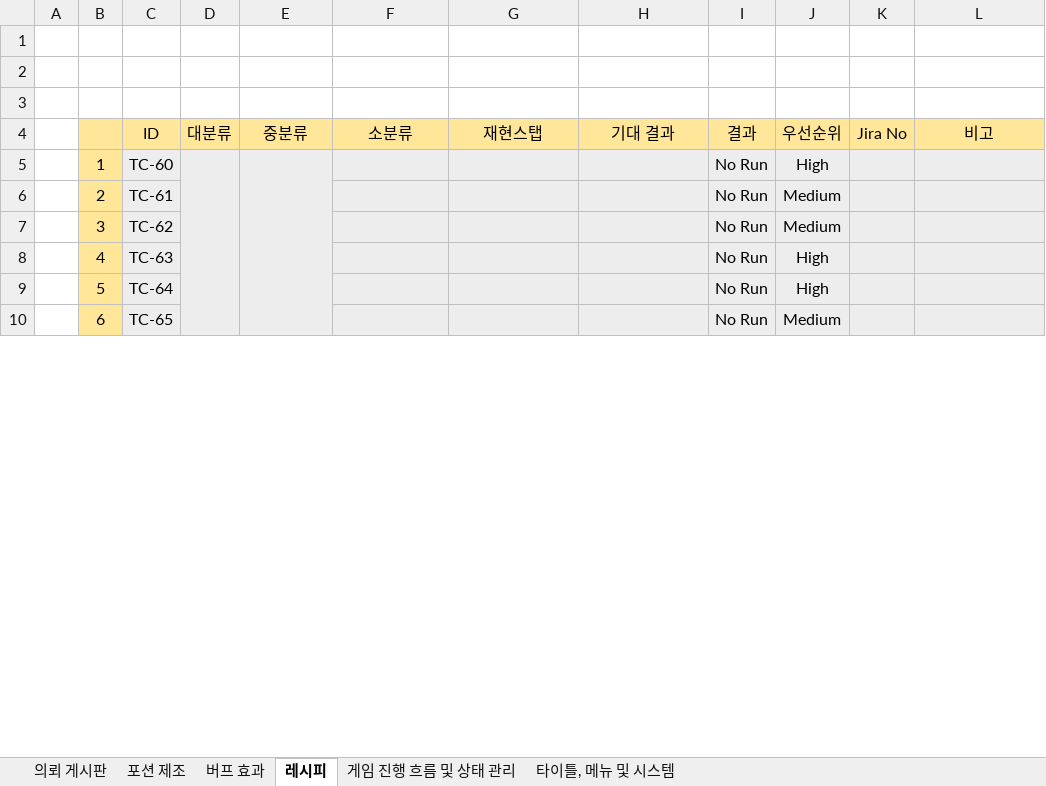
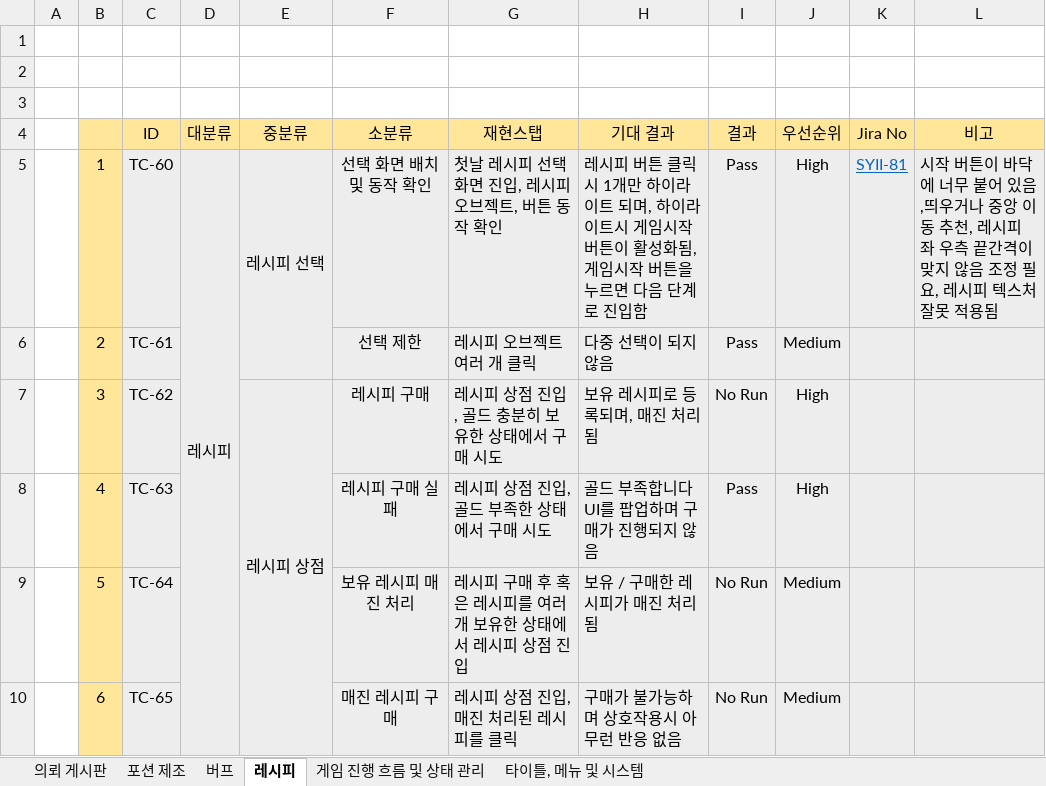
Before and after one commit to gws1017/BlackPotion, an Excel workbook: document/QA/PMTestCase.xlsx, sheet 레시피, drawn as a sheet; only a part is shown; values as stored, in another font and other column widths than the file's, no borders; the diff covers the shown part only; the diff names each change by its address in the sheet, - before the commit and + after, or states it on an @@ line.

```diff
--- a/document/QA/PMTestCase.xlsx (sheet 레시피)
+++ b/document/QA/PMTestCase.xlsx (sheet 레시피)
-sheet tab: 버프 효과
+sheet tab: 버프
-D5 (대분류): (empty)
+D5 (대분류): 레시피
-E5 (중분류): (empty)
+E5 (중분류): 레시피 선택
-E5:E15 merged
+E5:E6 merged
-F5 (소분류): (empty)
+F5 (소분류): 선택 화면 배치 및 동작 확인
-G5 (재현스탭): (empty)
+G5 (재현스탭): 첫날 레시피 선택화면 진입, 레시피오브젝트, 버튼 동작 확인
-H5 (기대 결과): (empty)
+H5 (기대 결과): 레시피 버튼 클릭 시 1개만 하이라이트 되며, 하이라이트시 게임시작 버튼이 활성화됨, 게임시작 버튼을 누르면 다음 단계로 진입함
-I5:I6 (결과): No Run
+I5:I6 (결과): Pass
-K5 (Jira No): (empty)
+K5 (Jira No): SYII-81
-L5 (비고): (empty)
+L5 (비고): 시작 버튼이 바닥에 너무 붙어 있음,띄우거나 중앙 이동 추천, 레시피 좌 우측 끝간격이 맞지 않음 조정 필요, 레시피 텍스처 잘못 적용됨
-F6 (소분류): (empty)
+F6 (소분류): 선택 제한
-G6 (재현스탭): (empty)
+G6 (재현스탭): 레시피 오브젝트 여러 개 클릭
-H6 (기대 결과): (empty)
+H6 (기대 결과): 다중 선택이 되지 않음
-E7 (중분류): (empty)
+E7 (중분류): 레시피 상점
+E7:E10 merged
-F7 (소분류): (empty)
+F7 (소분류): 레시피 구매
-G7 (재현스탭): (empty)
+G7 (재현스탭): 레시피 상점 진입 , 골드 충분히 보유한 상태에서 구매 시도
-H7 (기대 결과): (empty)
+H7 (기대 결과): 보유 레시피로 등록되며, 매진 처리됨
-J7 (우선순위): Medium
+J7 (우선순위): High
-F8 (소분류): (empty)
+F8 (소분류): 레시피 구매 실패
-G8 (재현스탭): (empty)
+G8 (재현스탭): 레시피 상점 진입, 골드 부족한 상태에서 구매 시도
-H8 (기대 결과): (empty)
+H8 (기대 결과): 골드 부족합니다 UI를 팝업하며 구매가 진행되지 않음
-I8 (결과): No Run
+I8 (결과): Pass
-F9 (소분류): (empty)
+F9 (소분류): 보유 레시피 매진 처리
-G9 (재현스탭): (empty)
+G9 (재현스탭): 레시피 구매 후 혹은 레시피를 여러 개 보유한 상태에서 레시피 상점 진입
-H9 (기대 결과): (empty)
+H9 (기대 결과): 보유 / 구매한 레시피가 매진 처리됨
-J9 (우선순위): High
+J9 (우선순위): Medium
-F10 (소분류): (empty)
+F10 (소분류): 매진 레시피 구매
-G10 (재현스탭): (empty)
+G10 (재현스탭): 레시피 상점 진입, 매진 처리된 레시피를 클릭
-H10 (기대 결과): (empty)
+H10 (기대 결과): 구매가 불가능하며 상호작용시 아무런 반응 없음
```
Also changed, not shown: 7 removed rows and 27 edited cells elsewhere in this sheet, sheet 타이틀, 메뉴 및 시스템, sheet 버프, sheet 게임 진행 흐름 및 상태 관리, sheet 의뢰 게시판.
